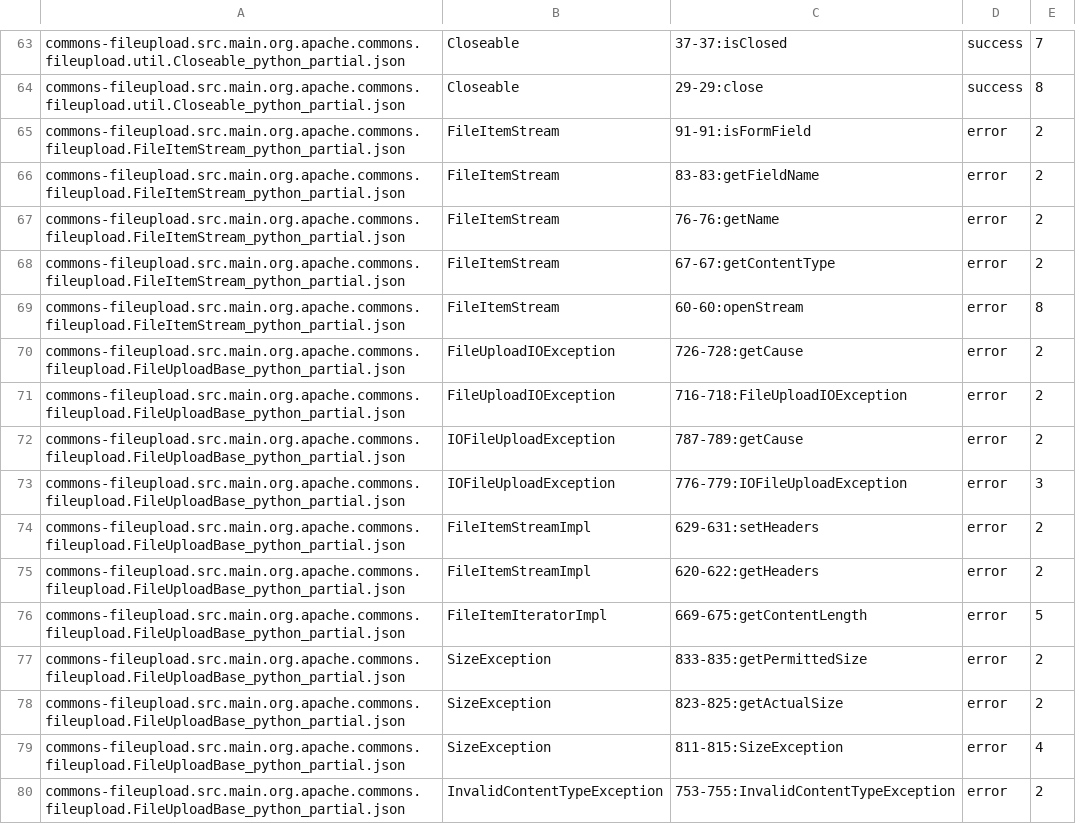
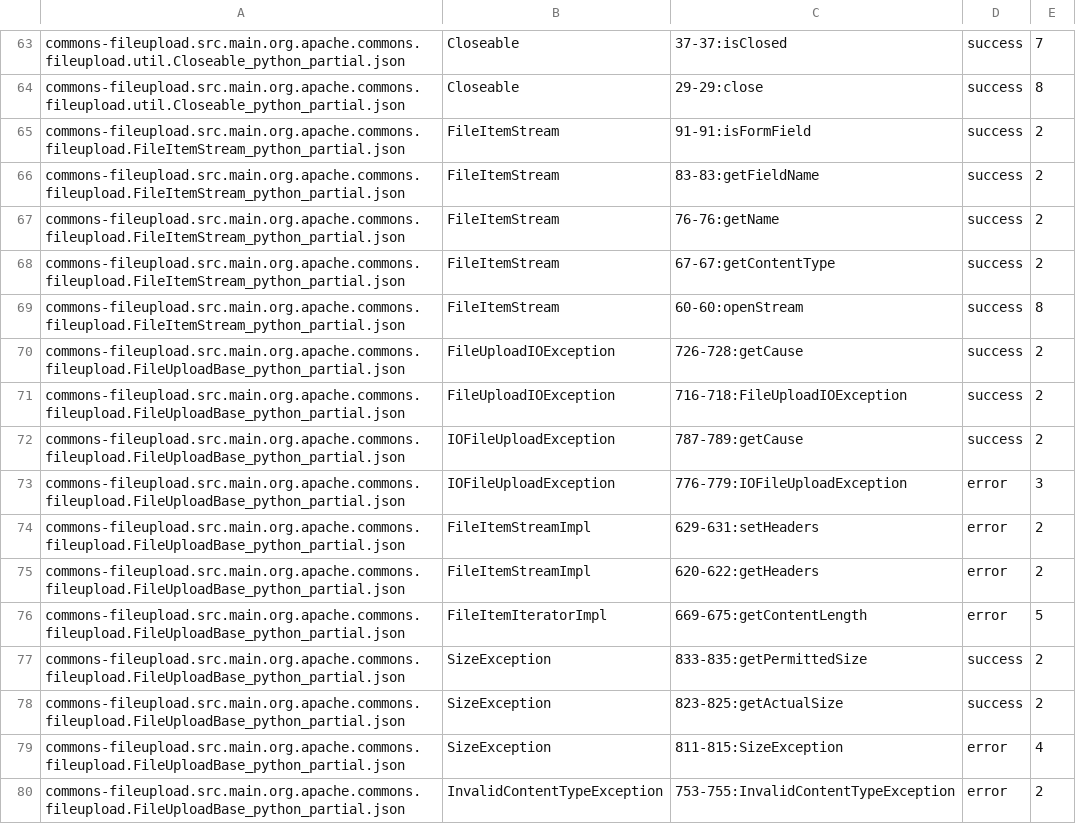
Before and after one commit to Intelligent-CAT-Lab/AlphaTrans, a CSV file: commons-fileupload_stats.csv, drawn as a sheet; only a part is shown, gaps mark what is left out; the diff covers the shown part only.

Commit message:
hk

```diff
--- a/commons-fileupload_stats.csv
+++ b/commons-fileupload_stats.csv
@@ -64,10 +64,10 @@ commons-fileupload.src.main.org.apache.commons.fileupload.util.Closeable_python_
 commons-fileupload.src.main.org.apache.commons.fileupload.util.Closeable_python_partial.json, Closeable, 29-29:close, success, 8
-commons-fileupload.src.main.org.apache.commons.fileupload.FileItemStream_python_partial.json, FileItemStream, 91-91:isFormField, error, 2
-commons-fileupload.src.main.org.apache.commons.fileupload.FileItemStream_python_partial.json, FileItemStream, 83-83:getFieldName, error, 2
-commons-fileupload.src.main.org.apache.commons.fileupload.FileItemStream_python_partial.json, FileItemStream, 76-76:getName, error, 2
-commons-fileupload.src.main.org.apache.commons.fileupload.FileItemStream_python_partial.json, FileItemStream, 67-67:getContentType, error, 2
-commons-fileupload.src.main.org.apache.commons.fileupload.FileItemStream_python_partial.json, FileItemStream, 60-60:openStream, error, 8
-commons-fileupload.src.main.org.apache.commons.fileupload.FileUploadBase_python_partial.json, FileUploadIOException, 726-728:getCause, error, 2
-commons-fileupload.src.main.org.apache.commons.fileupload.FileUploadBase_python_partial.json, FileUploadIOException, 716-718:FileUploadIOException, error, 2
-commons-fileupload.src.main.org.apache.commons.fileupload.FileUploadBase_python_partial.json, IOFileUploadException, 787-789:getCause, error, 2
+commons-fileupload.src.main.org.apache.commons.fileupload.FileItemStream_python_partial.json, FileItemStream, 91-91:isFormField, success, 2
+commons-fileupload.src.main.org.apache.commons.fileupload.FileItemStream_python_partial.json, FileItemStream, 83-83:getFieldName, success, 2
+commons-fileupload.src.main.org.apache.commons.fileupload.FileItemStream_python_partial.json, FileItemStream, 76-76:getName, success, 2
+commons-fileupload.src.main.org.apache.commons.fileupload.FileItemStream_python_partial.json, FileItemStream, 67-67:getContentType, success, 2
+commons-fileupload.src.main.org.apache.commons.fileupload.FileItemStream_python_partial.json, FileItemStream, 60-60:openStream, success, 8
+commons-fileupload.src.main.org.apache.commons.fileupload.FileUploadBase_python_partial.json, FileUploadIOException, 726-728:getCause, success, 2
+commons-fileupload.src.main.org.apache.commons.fileupload.FileUploadBase_python_partial.json, FileUploadIOException, 716-718:FileUploadIOException, success, 2
+commons-fileupload.src.main.org.apache.commons.fileupload.FileUploadBase_python_partial.json, IOFileUploadException, 787-789:getCause, success, 2
 commons-fileupload.src.main.org.apache.commons.fileupload.FileUploadBase_python_partial.json, IOFileUploadException, 776-779:IOFileUploadException, error, 3
@@ -76,4 +76,4 @@ commons-fileupload.src.main.org.apache.commons.fileupload.FileUploadBase_python_
 commons-fileupload.src.main.org.apache.commons.fileupload.FileUploadBase_python_partial.json, FileItemIteratorImpl, 669-675:getContentLength, error, 5
-commons-fileupload.src.main.org.apache.commons.fileupload.FileUploadBase_python_partial.json, SizeException, 833-835:getPermittedSize, error, 2
-commons-fileupload.src.main.org.apache.commons.fileupload.FileUploadBase_python_partial.json, SizeException, 823-825:getActualSize, error, 2
+commons-fileupload.src.main.org.apache.commons.fileupload.FileUploadBase_python_partial.json, SizeException, 833-835:getPermittedSize, success, 2
+commons-fileupload.src.main.org.apache.commons.fileupload.FileUploadBase_python_partial.json, SizeException, 823-825:getActualSize, success, 2
 commons-fileupload.src.main.org.apache.commons.fileupload.FileUploadBase_python_partial.json, SizeException, 811-815:SizeException, error, 4
```
Also changed, not shown: 76 edited cells elsewhere in this file.
